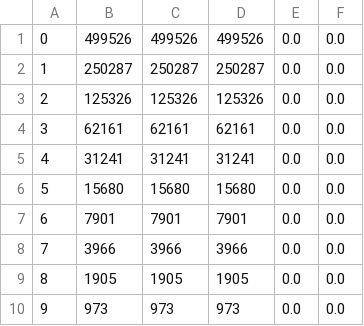
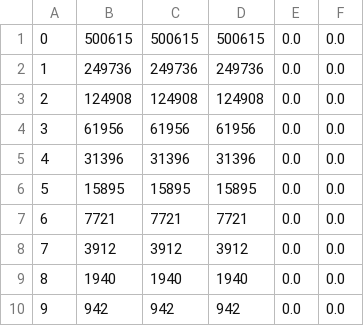
Before and after one commit to FrozenLi/CS5234_prob6, a CSV file: test_result_14/result_exponential.csv, drawn as a sheet; only a part is shown; the diff covers the shown part only.

```diff
--- a/test_result_14/result_exponential.csv
+++ b/test_result_14/result_exponential.csv
@@ -1,10 +1,10 @@
-0,499526,499526,499526,0.0,0.0,
-1,250287,250287,250287,0.0,0.0,
-2,125326,125326,125326,0.0,0.0,
-3,62161,62161,62161,0.0,0.0,
-4,31241,31241,31241,0.0,0.0,
-5,15680,15680,15680,0.0,0.0,
-6,7901,7901,7901,0.0,0.0,
-7,3966,3966,3966,0.0,0.0,
-8,1905,1905,1905,0.0,0.0,
-9,973,973,973,0.0,0.0,
+0,500615,500615,500615,0.0,0.0,
+1,249736,249736,249736,0.0,0.0,
+2,124908,124908,124908,0.0,0.0,
+3,61956,61956,61956,0.0,0.0,
+4,31396,31396,31396,0.0,0.0,
+5,15895,15895,15895,0.0,0.0,
+6,7721,7721,7721,0.0,0.0,
+7,3912,3912,3912,0.0,0.0,
+8,1940,1940,1940,0.0,0.0,
+9,942,942,942,0.0,0.0,
```
Also changed, not shown: 2 removed rows and 24 edited cells elsewhere in this file, test_result_1/result_exponential.csv, test_result_12/result_exponential.csv, 50 other files.
